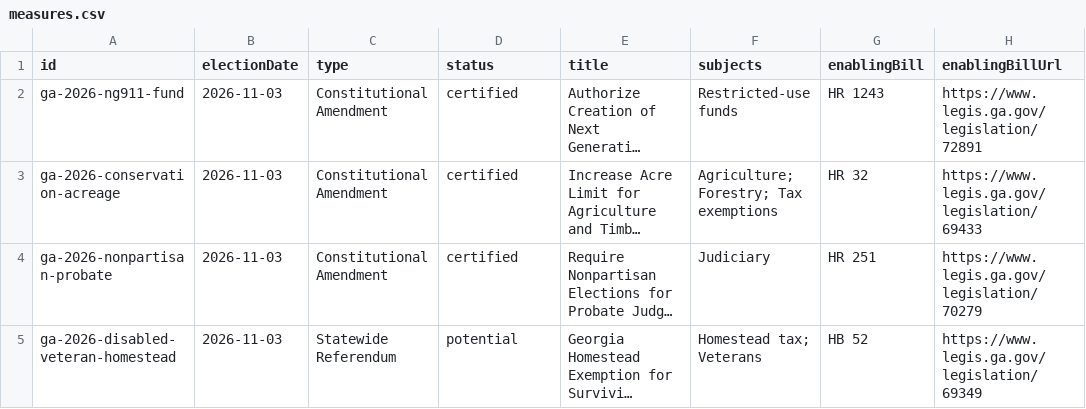
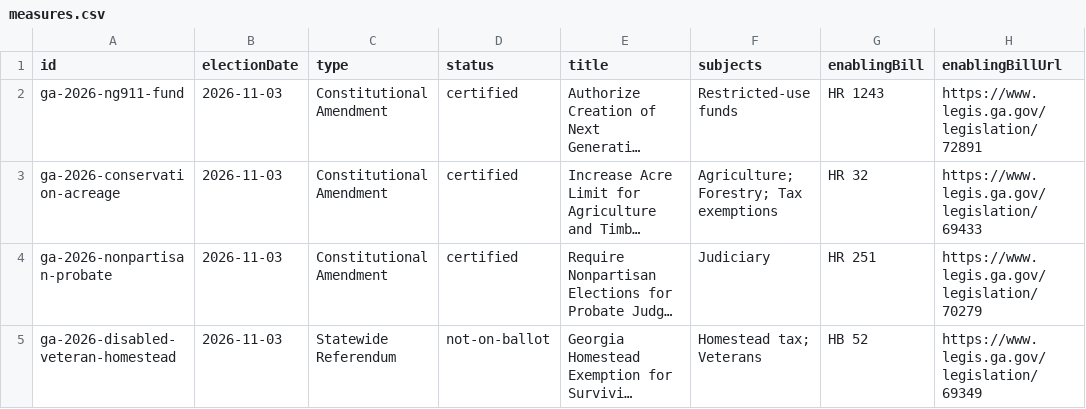
Before and after one commit to Votega/ga-legislation, a CSV file: ballot-measures/2026/measures.csv, drawn as a sheet; only a part is shown; long unchanged cells end in …; the diff names each change by its address in the sheet, - before the commit and + after, or states it on an @@ line.

```diff
--- a/ballot-measures/2026/measures.csv
+++ b/ballot-measures/2026/measures.csv
-D5 (status): potential
+D5 (status): not-on-ballot
```
Also changed, not shown: ga-ballot-measures.csv, 5 other files.
